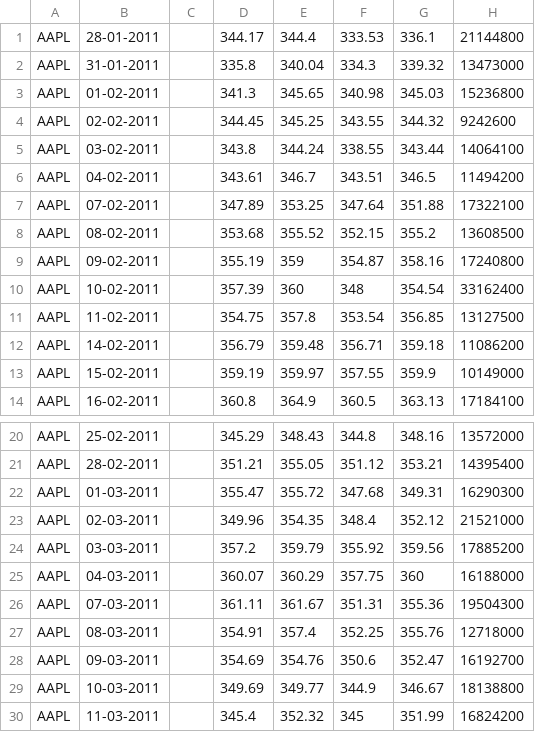
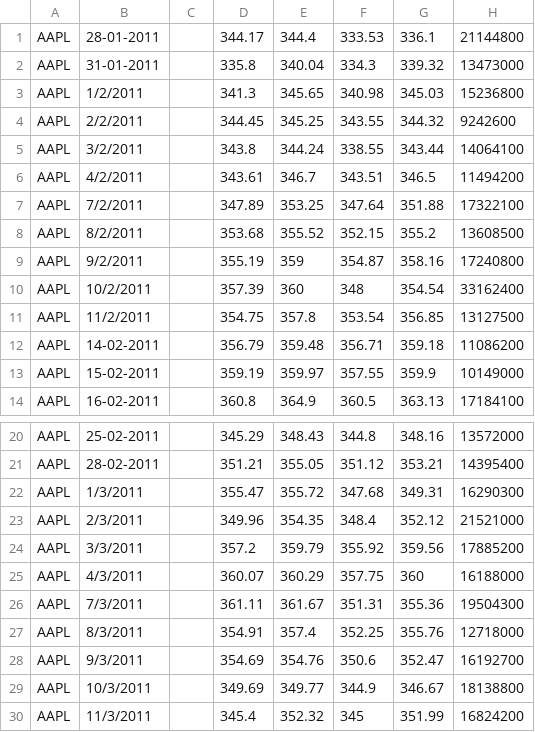
Before and after one commit to billyean/pyEx, a CSV file: notebook/numpy/NumPy Beginners/data.csv, drawn as a sheet; only a part is shown, gaps mark what is left out.

```diff
--- a/notebook/numpy/NumPy Beginners/data.csv
+++ b/notebook/numpy/NumPy Beginners/data.csv
@@ -2,11 +2,11 @@ AAPL,28-01-2011, ,344.17,344.4,333.53,336.1,21144800
 AAPL,31-01-2011, ,335.8,340.04,334.3,339.32,13473000
-AAPL,01-02-2011, ,341.3,345.65,340.98,345.03,15236800
-AAPL,02-02-2011, ,344.45,345.25,343.55,344.32,9242600
-AAPL,03-02-2011, ,343.8,344.24,338.55,343.44,14064100
-AAPL,04-02-2011, ,343.61,346.7,343.51,346.5,11494200
-AAPL,07-02-2011, ,347.89,353.25,347.64,351.88,17322100
-AAPL,08-02-2011, ,353.68,355.52,352.15,355.2,13608500
-AAPL,09-02-2011, ,355.19,359,354.87,358.16,17240800
-AAPL,10-02-2011, ,357.39,360,348,354.54,33162400
-AAPL,11-02-2011, ,354.75,357.8,353.54,356.85,13127500
+AAPL,1/2/2011, ,341.3,345.65,340.98,345.03,15236800
+AAPL,2/2/2011, ,344.45,345.25,343.55,344.32,9242600
+AAPL,3/2/2011, ,343.8,344.24,338.55,343.44,14064100
+AAPL,4/2/2011, ,343.61,346.7,343.51,346.5,11494200
+AAPL,7/2/2011, ,347.89,353.25,347.64,351.88,17322100
+AAPL,8/2/2011, ,353.68,355.52,352.15,355.2,13608500
+AAPL,9/2/2011, ,355.19,359,354.87,358.16,17240800
+AAPL,10/2/2011, ,357.39,360,348,354.54,33162400
+AAPL,11/2/2011, ,354.75,357.8,353.54,356.85,13127500
 AAPL,14-02-2011, ,356.79,359.48,356.71,359.18,11086200
@@ -21,10 +21,10 @@ AAPL,25-02-2011, ,345.29,348.43,344.8,348.16,13572000
 AAPL,28-02-2011, ,351.21,355.05,351.12,353.21,14395400
-AAPL,01-03-2011, ,355.47,355.72,347.68,349.31,16290300
-AAPL,02-03-2011, ,349.96,354.35,348.4,352.12,21521000
-AAPL,03-03-2011, ,357.2,359.79,355.92,359.56,17885200
-AAPL,04-03-2011, ,360.07,360.29,357.75,360,16188000
-AAPL,07-03-2011, ,361.11,361.67,351.31,355.36,19504300
-AAPL,08-03-2011, ,354.91,357.4,352.25,355.76,12718000
-AAPL,09-03-2011, ,354.69,354.76,350.6,352.47,16192700
-AAPL,10-03-2011, ,349.69,349.77,344.9,346.67,18138800
-AAPL,11-03-2011, ,345.4,352.32,345,351.99,16824200
+AAPL,1/3/2011, ,355.47,355.72,347.68,349.31,16290300
+AAPL,2/3/2011, ,349.96,354.35,348.4,352.12,21521000
+AAPL,3/3/2011, ,357.2,359.79,355.92,359.56,17885200
+AAPL,4/3/2011, ,360.07,360.29,357.75,360,16188000
+AAPL,7/3/2011, ,361.11,361.67,351.31,355.36,19504300
+AAPL,8/3/2011, ,354.91,357.4,352.25,355.76,12718000
+AAPL,9/3/2011, ,354.69,354.76,350.6,352.47,16192700
+AAPL,10/3/2011, ,349.69,349.77,344.9,346.67,18138800
+AAPL,11/3/2011, ,345.4,352.32,345,351.99,16824200
```
Also changed, not shown: 1 other file.
